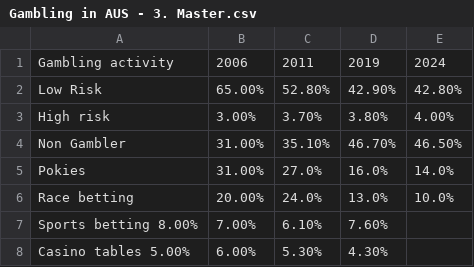
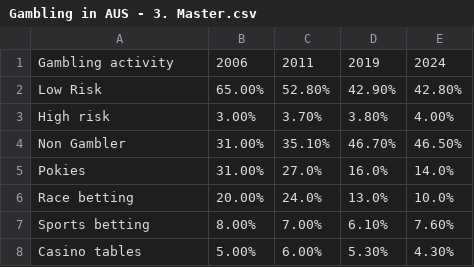
Before and after one commit to alexlawson274/gambling_au, a CSV file: output-data/Gambling in AUS - 3. Master.csv, drawn as a sheet.

Commit message:
Update Gambling in AUS - 3. Master.csv

```diff
--- a/output-data/Gambling in AUS - 3. Master.csv
+++ b/output-data/Gambling in AUS - 3. Master.csv
@@ -6,3 +6,3 @@ Pokies ,31.00%,27.0%,16.0%,14.0%
 Race betting ,20.00%,24.0%,13.0%,10.0%
-Sports betting	8.00%,7.00%,6.10%,	7.60%
-Casino tables 	5.00%,	6.00%,	5.30%,	4.30%
+Sports betting,	8.00%,7.00%,6.10%,	7.60%
+Casino tables, 	5.00%,	6.00%,	5.30%,	4.30%
```
